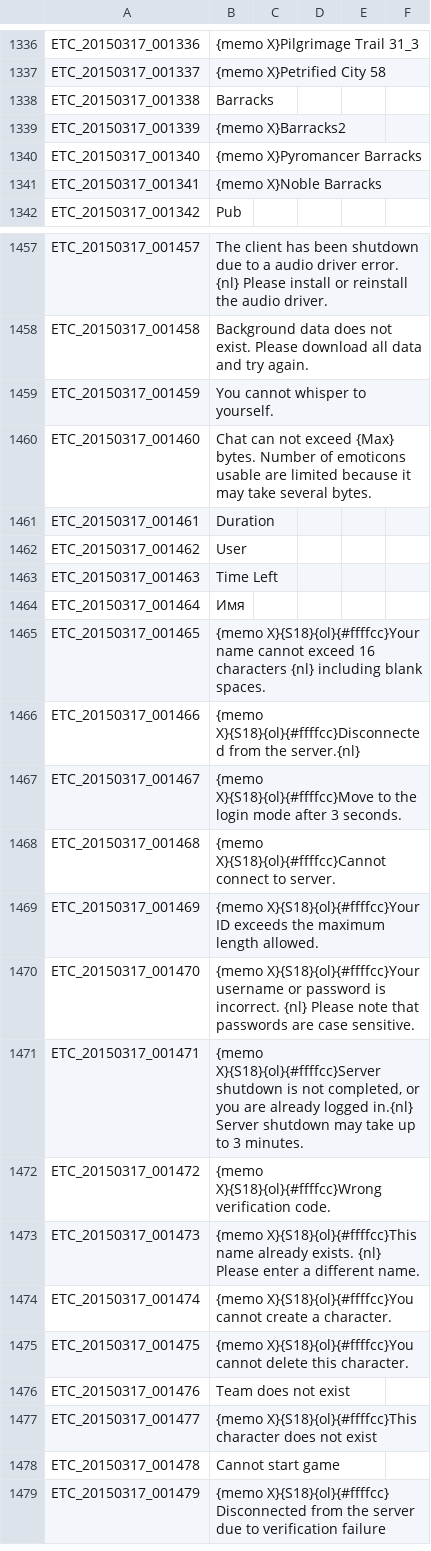
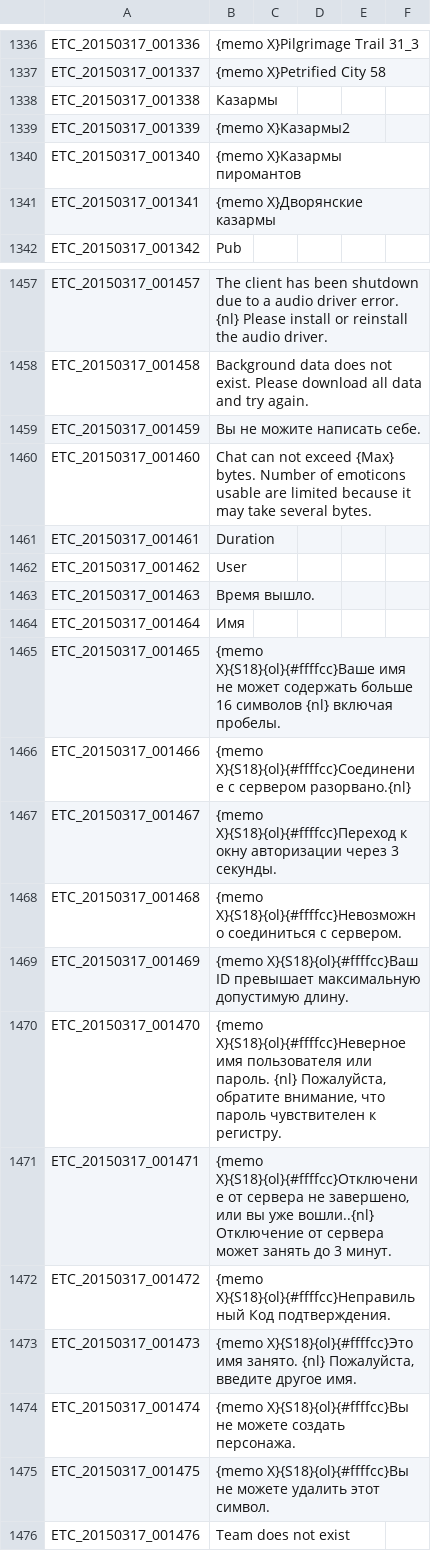
Before and after one commit to KorvinStb/Tree-of-Savior-Russian-Translate, a TSV file: ETC.tsv, drawn as a sheet; only a part is shown, gaps mark what is left out; the shorter side is filled out with more unchanged rows.

Commit message:
Update ETC.tsv

```diff
--- a/ETC.tsv
+++ b/ETC.tsv
@@ -1337,6 +1337,6 @@ ETC_20150317_001336	{memo X}Pilgrimage Trail 31_3
 ETC_20150317_001337	{memo X}Petrified City 58
-ETC_20150317_001338	Barracks
-ETC_20150317_001339	{memo X}Barracks2
-ETC_20150317_001340	{memo X}Pyromancer Barracks
-ETC_20150317_001341	{memo X}Noble Barracks
+ETC_20150317_001338	Казармы
+ETC_20150317_001339	{memo X}Казармы2
+ETC_20150317_001340	{memo X}Казармы пиромантов
+ETC_20150317_001341	{memo X}Дворянские казармы
 ETC_20150317_001342	Pub
@@ -1458,3 +1458,3 @@ ETC_20150317_001457	The client has been shutdown due to a audio driver error. {n
 ETC_20150317_001458	Background data does not exist. Please download all data and try again.
-ETC_20150317_001459	You cannot whisper to yourself.
+ETC_20150317_001459	Вы не можите написать себе.
 ETC_20150317_001460	Chat can not exceed {Max} bytes. Number of emoticons usable are limited because it may take several bytes.
@@ -1462,15 +1462,15 @@ ETC_20150317_001461	Duration
 ETC_20150317_001462	User
-ETC_20150317_001463	Time Left
+ETC_20150317_001463	Время вышло.
 ETC_20150317_001464	Имя
-ETC_20150317_001465	{memo X}{S18}{ol}{#ffffcc}Your name cannot exceed 16 characters {nl} including blank spaces.
-ETC_20150317_001466	{memo X}{S18}{ol}{#ffffcc}Disconnected from the server.{nl}
-ETC_20150317_001467	{memo X}{S18}{ol}{#ffffcc}Move to the login mode after 3 seconds.
-ETC_20150317_001468	{memo X}{S18}{ol}{#ffffcc}Cannot connect to server.
-ETC_20150317_001469	{memo X}{S18}{ol}{#ffffcc}Your ID exceeds the maximum length allowed.
-ETC_20150317_001470	{memo X}{S18}{ol}{#ffffcc}Your username or password is incorrect. {nl} Please note that passwords are case sensitive.
-ETC_20150317_001471	{memo X}{S18}{ol}{#ffffcc}Server shutdown is not completed, or you are already logged in.{nl} Server shutdown may take up to 3 minutes.
-ETC_20150317_001472	{memo X}{S18}{ol}{#ffffcc}Wrong verification code.
-ETC_20150317_001473	{memo X}{S18}{ol}{#ffffcc}This name already exists. {nl} Please enter a different name.
-ETC_20150317_001474	{memo X}{S18}{ol}{#ffffcc}You cannot create a character.
-ETC_20150317_001475	{memo X}{S18}{ol}{#ffffcc}You cannot delete this character.
+ETC_20150317_001465	{memo X}{S18}{ol}{#ffffcc}Ваше имя не может содержать больше 16 символов {nl} включая пробелы.
+ETC_20150317_001466	{memo X}{S18}{ol}{#ffffcc}Соединение с сервером разорвано.{nl}
+ETC_20150317_001467	{memo X}{S18}{ol}{#ffffcc}Переход к окну авторизации через 3 секунды.
+ETC_20150317_001468	{memo X}{S18}{ol}{#ffffcc}Невозможно соединиться с сервером.
+ETC_20150317_001469	{memo X}{S18}{ol}{#ffffcc}Ваш ID превышает максимальную допустимую длину.
+ETC_20150317_001470	{memo X}{S18}{ol}{#ffffcc}Неверное имя пользователя или пароль. {nl} Пожалуйста, обратите внимание, что пароль чувствителен к регистру.
+ETC_20150317_001471	{memo X}{S18}{ol}{#ffffcc}Отключение от сервера не завершено, или вы уже вошли..{nl} Отключение от сервера может занять до 3 минут.
+ETC_20150317_001472	{memo X}{S18}{ol}{#ffffcc}Неправильный Код подтверждения.
+ETC_20150317_001473	{memo X}{S18}{ol}{#ffffcc}Это имя занято. {nl} Пожалуйста, введите другое имя.
+ETC_20150317_001474	{memo X}{S18}{ol}{#ffffcc}Вы не можете создать персонажа.
+ETC_20150317_001475	{memo X}{S18}{ol}{#ffffcc}Вы не можете удалить этот символ.
 ETC_20150317_001476	Team does not exist
```
